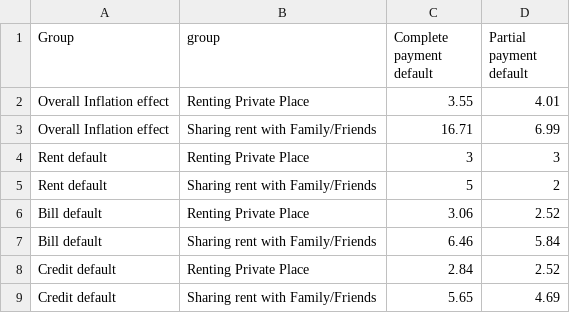
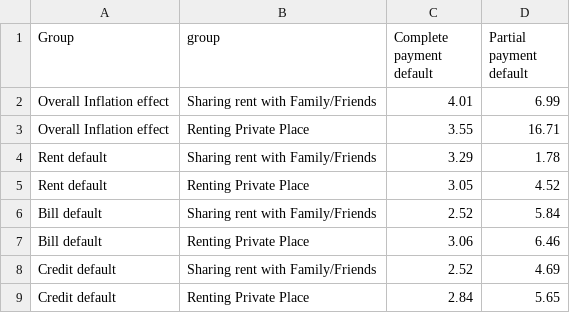
Before and after one commit to karthicksundar95/visualization_courework, a CSV file: data_stacked.csv, drawn as a sheet.

Commit message:
updated file with correct values

```diff
--- a/data_stacked.csv
+++ b/data_stacked.csv
@@ -1,9 +1,9 @@
 Group,group,Complete payment default,Partial payment default
-Overall Inflation effect,Renting Private Place,3.55,4.01
-Overall Inflation effect,Sharing rent with Family/Friends,16.71,6.99
-Rent default,Renting Private Place,3,3
-Rent default,Sharing rent with Family/Friends,5,2
-Bill default,Renting Private Place,3.06,2.52
-Bill default,Sharing rent with Family/Friends,6.46,5.84
-Credit default,Renting Private Place,2.84,2.52
-Credit default,Sharing rent with Family/Friends,5.65,4.69
+Overall Inflation effect,Sharing rent with Family/Friends,4.01,6.99
+Overall Inflation effect,Renting Private Place,3.55,16.71
+Rent default,Sharing rent with Family/Friends,3.29,1.78
+Rent default,Renting Private Place,3.05,4.52
+Bill default,Sharing rent with Family/Friends,2.52,5.84
+Bill default,Renting Private Place,3.06,6.46
+Credit default,Sharing rent with Family/Friends,2.52,4.69
+Credit default,Renting Private Place,2.84,5.65
```
